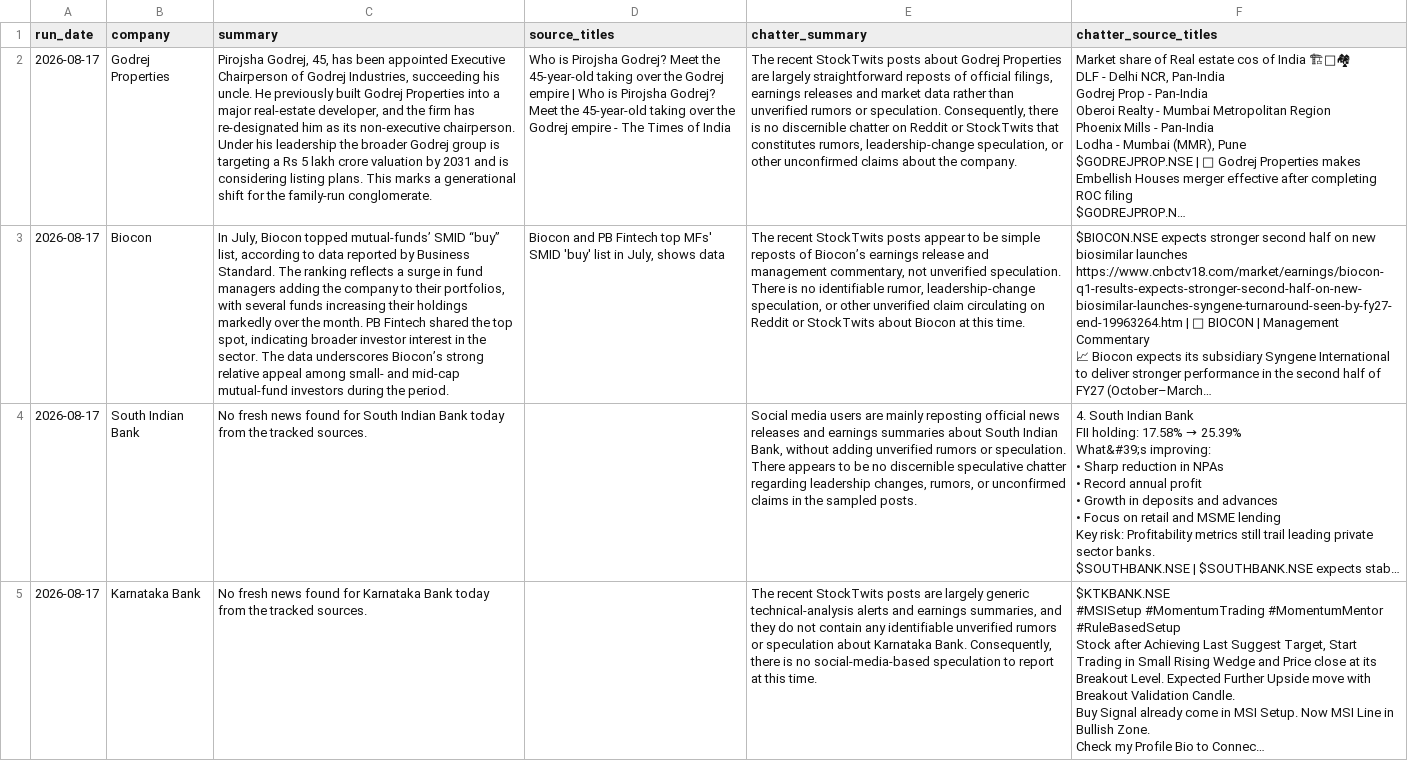
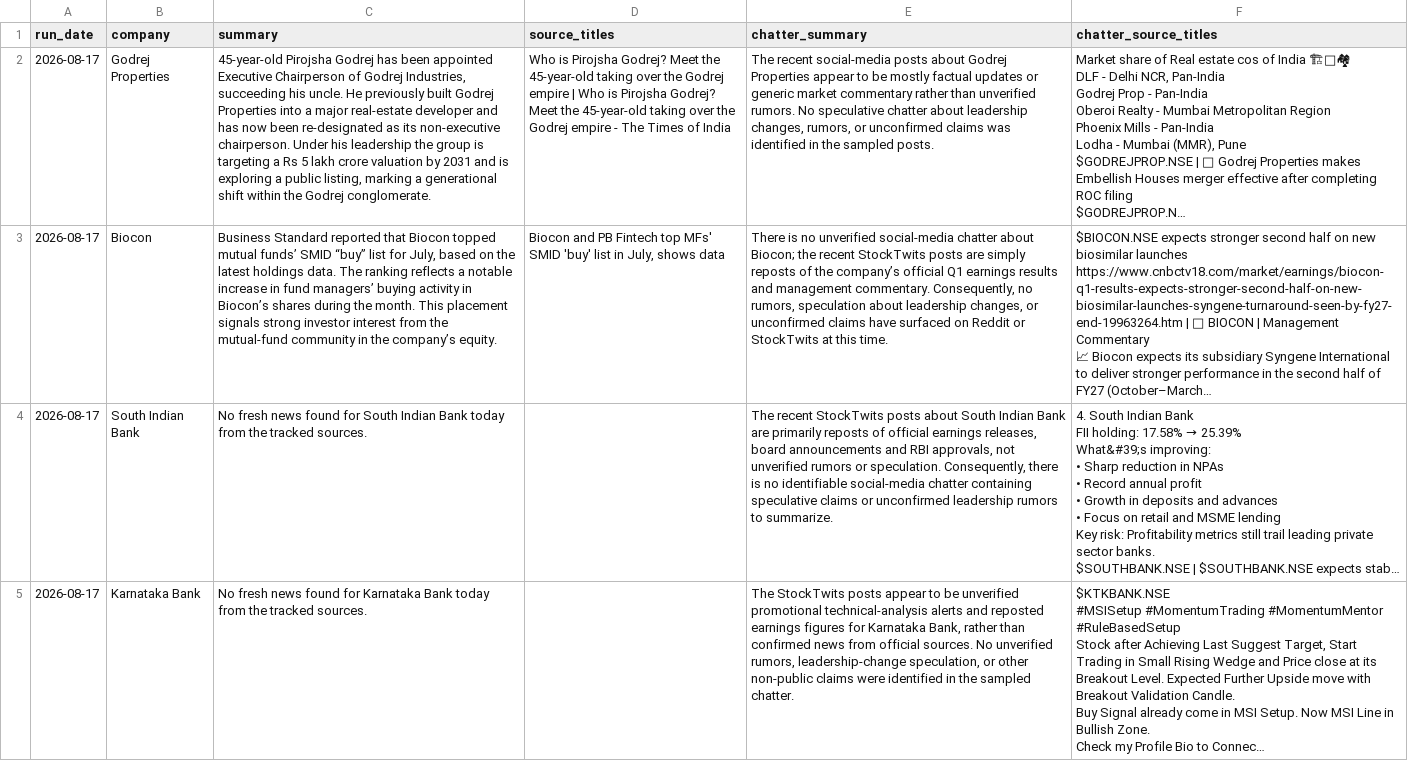
Before and after one commit to hetansh-shah96/company-news-dashboard, a CSV file: data/2026-08-17.csv, drawn as a sheet; only a part is shown; long unchanged cells end in …; the diff covers the shown part only; the diff names each change by its address in the sheet, - before the commit and + after, or states it on an @@ line.

```diff
--- a/data/2026-08-17.csv
+++ b/data/2026-08-17.csv
-C2 (summary): Pirojsha Godrej, 45, has been appointed Executive Chairperson of Godrej Industries, succeeding his uncle. He previously built Godrej Properties into a major real‑estate developer, and the firm has re‑designated him as its non‑executive chairperson. Under his leadership the broader Godrej group is targeting a Rs 5 lakh crore valuation by 2031 and is considering listing plans. This marks a generational shift for the family‑run conglomerate.
+C2 (summary): 45‑year‑old Pirojsha Godrej has been appointed Executive Chairperson of Godrej Industries, succeeding his uncle. He previously built Godrej Properties into a major real‑estate developer and has now been re‑designated as its non‑executive chairperson. Under his leadership the group is targeting a Rs 5 lakh crore valuation by 2031 and is exploring a public listing, marking a generational shift within the Godrej conglomerate.
-E2 (chatter_summary): The recent StockTwits posts about Godrej Properties are largely straightforward reposts of official filings, earnings releases and market data rather than unverified rumors or speculation. Consequently, there is no discernible chatter on Reddit or StockTwits that constitutes rumors, leadership‑change speculation, or other unconfirmed claims about the company.
+E2 (chatter_summary): The recent social‑media posts about Godrej Properties appear to be mostly factual updates or generic market commentary rather than unverified rumors. No speculative chatter about leadership changes, rumors, or unconfirmed claims was identified in the sampled posts.
-C3 (summary): In July, Biocon topped mutual‑funds’ SMID “buy” list, according to data reported by Business Standard. The ranking reflects a surge in fund managers adding the company to their portfolios, with several funds increasing their holdings markedly over the month. PB Fintech shared the top spot, indicating broader investor interest in the sector. The data underscores Biocon’s strong relative appeal among small‑ and mid‑cap mutual‑fund investors during the period.
+C3 (summary): Business Standard reported that Biocon topped mutual funds’ SMID “buy” list for July, based on the latest holdings data. The ranking reflects a notable increase in fund managers’ buying activity in Biocon’s shares during the month. This placement signals strong investor interest from the mutual‑fund community in the company’s equity.
-E3 (chatter_summary): The recent StockTwits posts appear to be simple reposts of Biocon’s earnings release and management commentary, not unverified speculation. There is no identifiable rumor, leadership‑change speculation, or other unverified claim circulating on Reddit or StockTwits about Biocon at this…
+E3 (chatter_summary): There is no unverified social‑media chatter about Biocon; the recent StockTwits posts are simply reposts of the company’s official Q1 earnings results and management commentary. Consequently, no rumors, speculation about leadership changes, or unconfirmed claims have surfaced on Reddit or StockTwits at this…
-E4 (chatter_summary): Social media users are mainly reposting official news releases and earnings summaries about South Indian Bank, without adding unverified rumors or speculation. There appears to be no discernible speculative chatter regarding leadership changes, rumors, or unconfirmed claims in the sampled posts.
+E4 (chatter_summary): The recent StockTwits posts about South Indian Bank are primarily reposts of official earnings releases, board announcements and RBI approvals, not unverified rumors or speculation. Consequently, there is no identifiable social‑media chatter containing speculative claims or unconfirmed leadership rumors to summarize.
-E5 (chatter_summary): The recent StockTwits posts are largely generic technical‑analysis alerts and earnings summaries, and they do not contain any identifiable unverified rumors or speculation about Karnataka Bank. Consequently, there is no social‑media‑based speculation to report at this time.
+E5 (chatter_summary): The StockTwits posts appear to be unverified promotional technical‑analysis alerts and reposted earnings figures for Karnataka Bank, rather than confirmed news from official sources. No unverified rumors, leadership‑change speculation, or other non‑public claims were identified in the sampled chatter.
```
Also changed, not shown: 7 edited cells elsewhere in this file.
